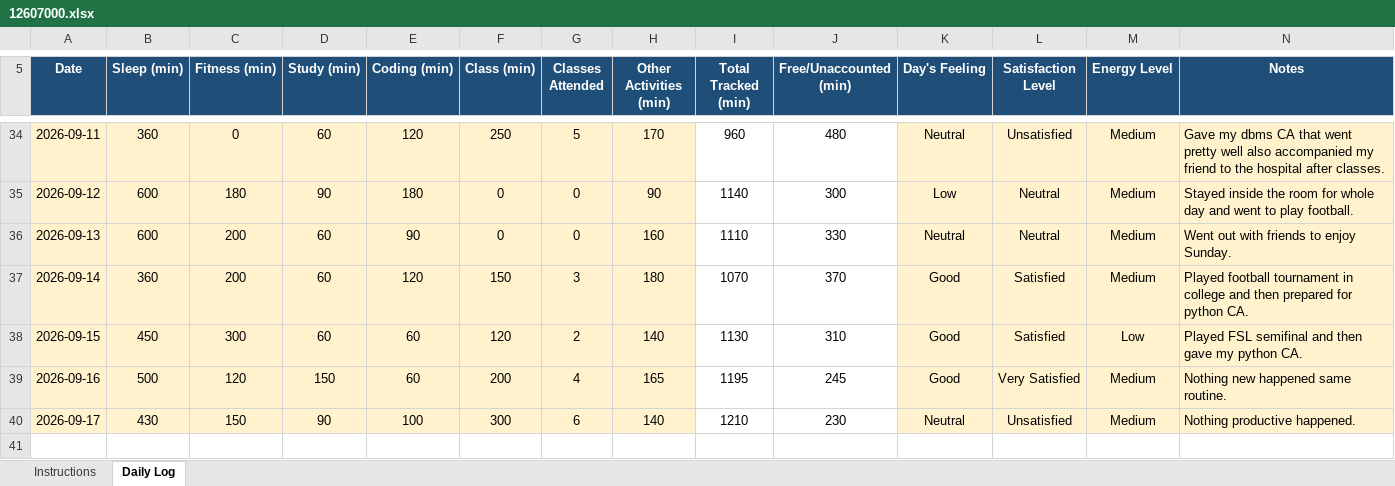
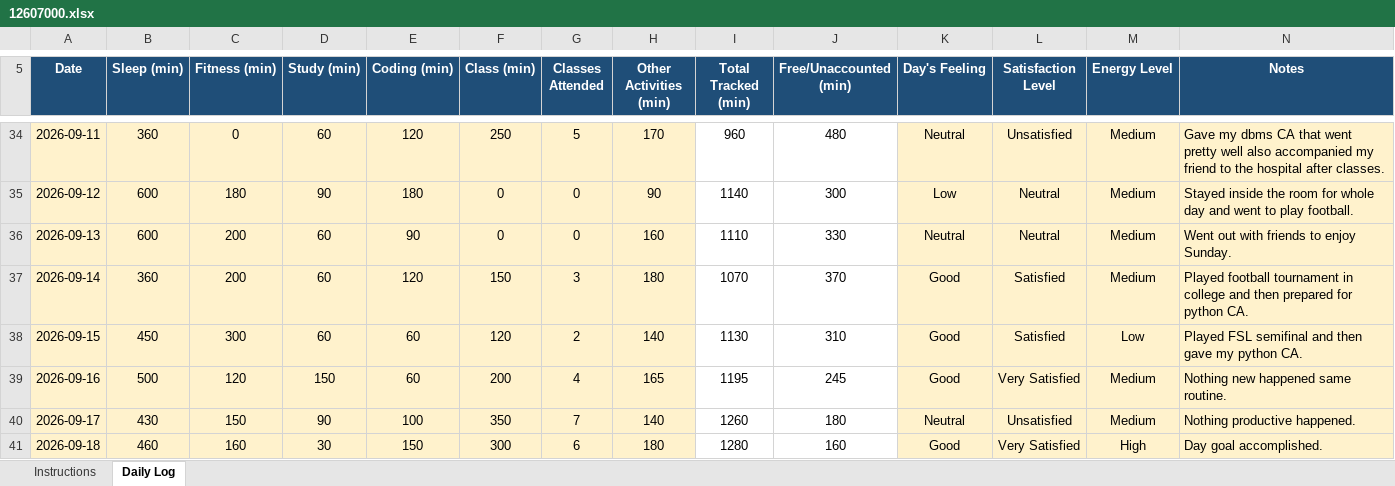
Before and after one commit to AbrarFayazBhat/12607000-Abrar-Fayaz-Bhat, an Excel workbook: 12607000.xlsx, sheet Daily Log, drawn as a sheet; only a part is shown, gaps mark what is left out; values as stored, in another font and other column widths than the file's, no borders; conditional formats not drawn; the diff names each change by its address in the sheet, - before the commit and + after, or states it on an @@ line.

Commit message:
Day 29

```diff
--- a/12607000.xlsx (sheet Daily Log)
+++ b/12607000.xlsx (sheet Daily Log)
-F40 (Class (min)): 300
+F40 (Class (min)): 350
-G40 (Classes Attended): 6
+G40 (Classes Attended): 7
-I40 (Total Tracked (min)): 1210
+I40 (Total Tracked (min)): 1260
-J40 (Free/Unaccounted (min)): 230
+J40 (Free/Unaccounted (min)): 180
+row 41: 2026-09-18 | 460 | 160 | 30 | 150 | 300 | 6 | 180 | 1280 | 160 | Good | Very Satisfied | High | Day goal accomplished.
```
